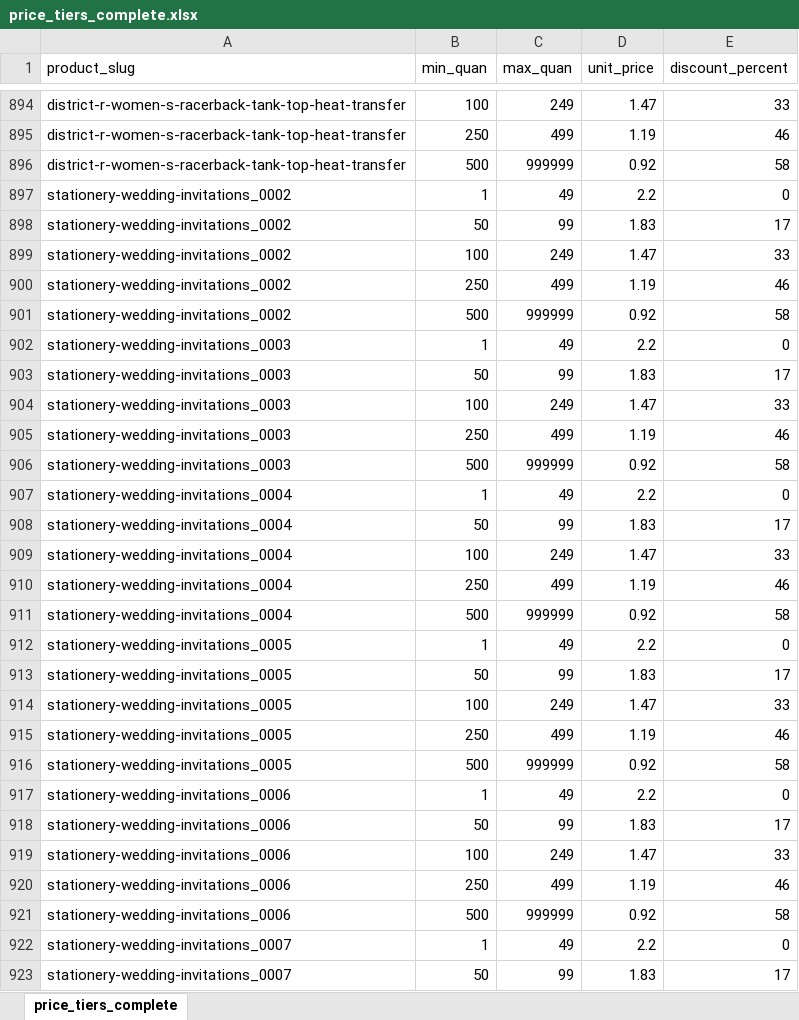
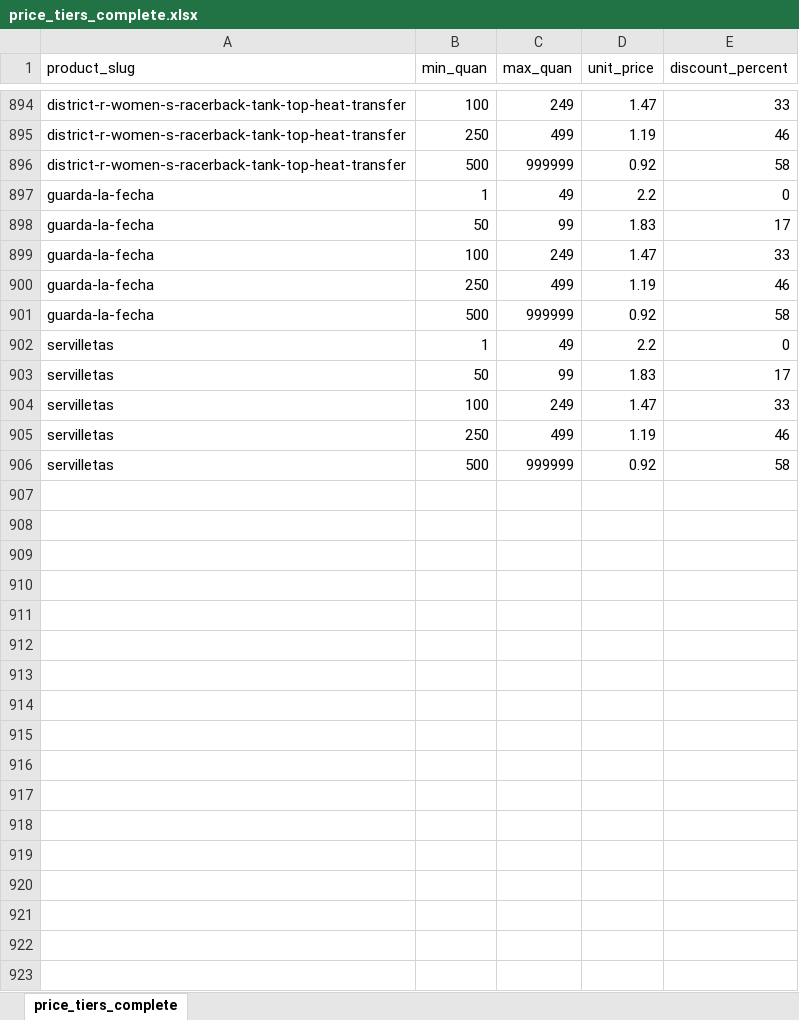
Before and after one commit to OmarGonD/imprenta-gallito, an Excel workbook: static/data/price_tiers_complete.xlsx, sheet price_tiers_complete, drawn as a sheet; only a part is shown, gaps mark what is left out; values as stored, in another font and other column widths than the file's, no borders; the diff covers the shown part only; the diff names each change by its address in the sheet, - before the commit and + after, or states it on an @@ line.

Commit message:
nueva sección templates para bodas productos

```diff
--- a/static/data/price_tiers_complete.xlsx (sheet price_tiers_complete)
+++ b/static/data/price_tiers_complete.xlsx (sheet price_tiers_complete)
-A897:A901 (product_slug): stationery-wedding-invitations_0002
+A897:A901 (product_slug): guarda-la-fecha
-A902:A906 (product_slug): stationery-wedding-invitations_0003
+A902:A906 (product_slug): servilletas
-row 907: stationery-wedding-invitations_0004 | 1 | 49 | 2.2 | 0
-row 908: stationery-wedding-invitations_0004 | 50 | 99 | 1.83 | 17
-row 909: stationery-wedding-invitations_0004 | 100 | 249 | 1.47 | 33
-row 910: stationery-wedding-invitations_0004 | 250 | 499 | 1.19 | 46
-row 911: stationery-wedding-invitations_0004 | 500 | 999999 | 0.92 | 58
-row 912: stationery-wedding-invitations_0005 | 1 | 49 | 2.2 | 0
-row 913: stationery-wedding-invitations_0005 | 50 | 99 | 1.83 | 17
-row 914: stationery-wedding-invitations_0005 | 100 | 249 | 1.47 | 33
-row 915: stationery-wedding-invitations_0005 | 250 | 499 | 1.19 | 46
-row 916: stationery-wedding-invitations_0005 | 500 | 999999 | 0.92 | 58
-row 917: stationery-wedding-invitations_0006 | 1 | 49 | 2.2 | 0
-row 918: stationery-wedding-invitations_0006 | 50 | 99 | 1.83 | 17
-row 919: stationery-wedding-invitations_0006 | 100 | 249 | 1.47 | 33
-row 920: stationery-wedding-invitations_0006 | 250 | 499 | 1.19 | 46
-row 921: stationery-wedding-invitations_0006 | 500 | 999999 | 0.92 | 58
-row 922: stationery-wedding-invitations_0007 | 1 | 49 | 2.2 | 0
-row 923: stationery-wedding-invitations_0007 | 50 | 99 | 1.83 | 17
```
Also changed, not shown: 168 removed rows elsewhere in this sheet, static/data/products_complete.xlsx, static/data/subcategories_complete.xlsx, 13 other files.
